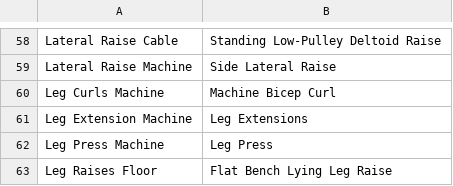
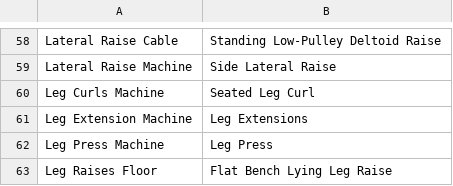
Before and after one commit to kaywiegand/gym-tracker-app, a TSV file: scripts/gainsfire-mapping.tsv, drawn as a sheet; only a part is shown, gaps mark what is left out.

```diff
--- a/scripts/gainsfire-mapping.tsv
+++ b/scripts/gainsfire-mapping.tsv
@@ -59,3 +59,3 @@ Lateral Raise Cable	Standing Low-Pulley Deltoid Raise
 Lateral Raise Machine	Side Lateral Raise
-Leg Curls Machine	Machine Bicep Curl
+Leg Curls Machine	Seated Leg Curl
 Leg Extension Machine	Leg Extensions
```
Also changed, not shown: 1 other file.
